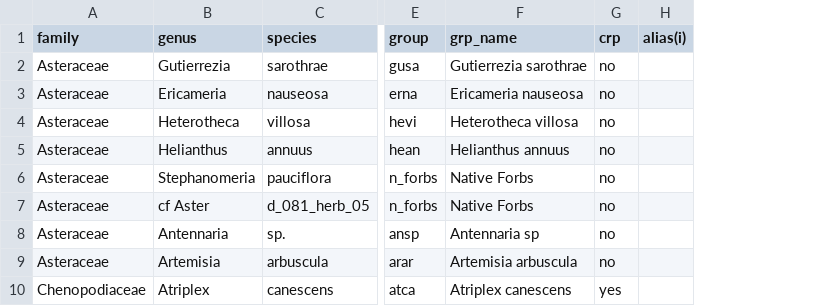
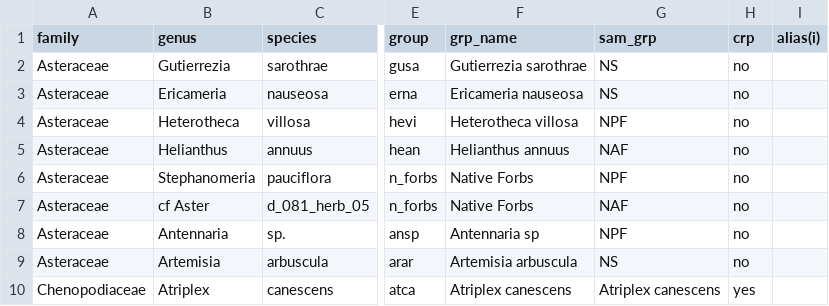
Before and after one commit to admahood/drake-farm, a CSV file: data/drake_veg_data_2022 - species_list.csv, drawn as a sheet; only a part is shown, gaps mark what is left out; the diff names each change by its address in the sheet, - before the commit and + after, or states it on an @@ line.

```diff
--- a/data/drake_veg_data_2022 - species_list.csv
+++ b/data/drake_veg_data_2022 - species_list.csv
+column G (sam_grp), rows 2-10: NS | NS | NPF | NAF | NPF | NAF | NPF | NS | Atriplex canescens
```
